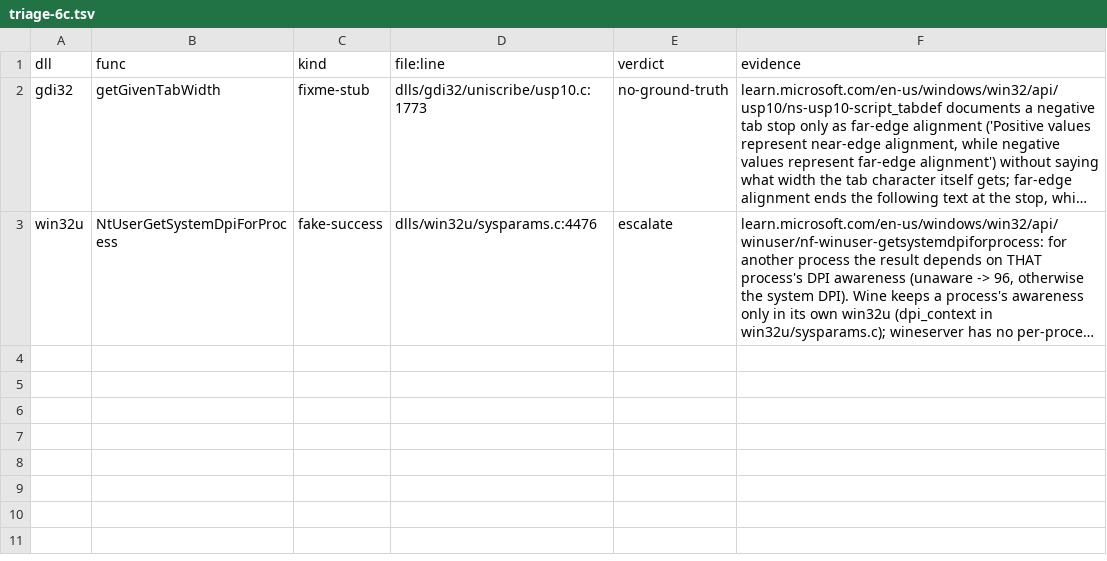
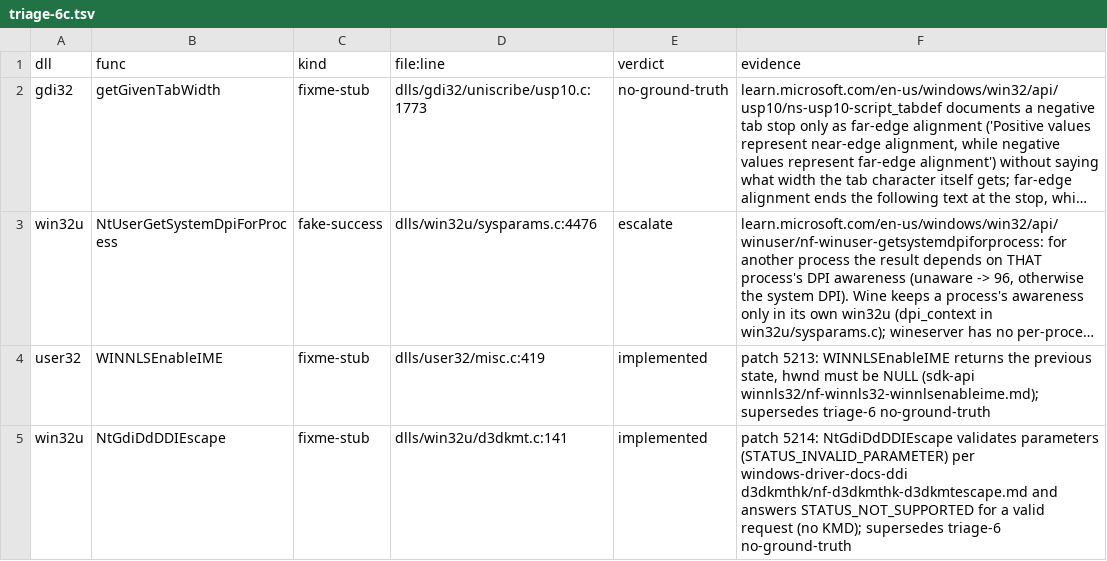
Before and after one commit to Stained-Glass-OS/wine-sg, a TSV file: docs/stubs/triage-6c.tsv, drawn as a sheet; long unchanged cells end in …; the diff names each change by its address in the sheet, - before the commit and + after, or states it on an @@ line.

```diff
--- a/docs/stubs/triage-6c.tsv
+++ b/docs/stubs/triage-6c.tsv
+row 4: user32 | WINNLSEnableIME | fixme-stub | dlls/user32/misc.c:419 | implemented | patch 5213: WINNLSEnableIME returns the previous state, hwnd must be NULL (sdk-api winnls32/nf-winnls32-winnlsenableime.md); supersedes triage-6 no-ground-truth
+row 5: win32u | NtGdiDdDDIEscape | fixme-stub | dlls/win32u/d3dkmt.c:141 | implemented | patch 5214: NtGdiDdDDIEscape validates parameters (STATUS_INVALID_PARAMETER) per windows-driver-docs-ddi d3dkmthk/nf-d3dkmthk-d3dkmtescape.md and answers STATUS_NOT_SUPPORTED for a valid request (no KMD); supersedes triage-6 no-ground-truth
```
Also changed, not shown: 1 other file.
